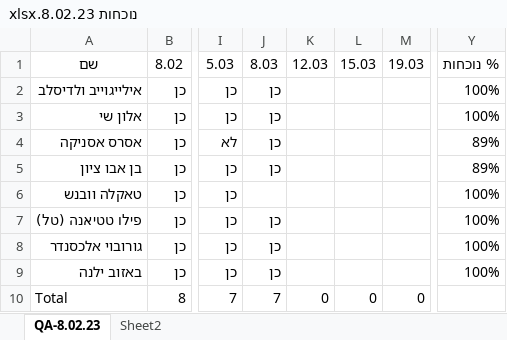
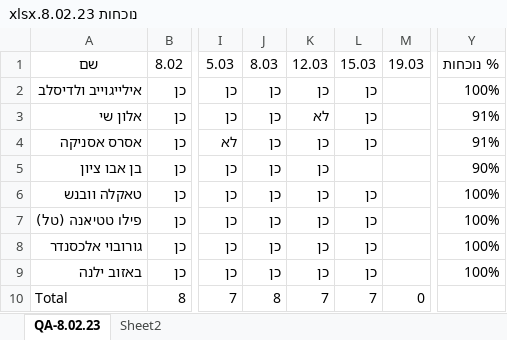
Before and after one commit to QA-8-02/Lessons, an Excel workbook: נוכחות 8.02.23.xlsx, sheet QA-8.02.23, drawn as a sheet; only a part is shown, gaps mark what is left out; values as stored, in another font and other column widths than the file's, no borders; conditional formats and table styles not drawn; the diff names each change by its address in the sheet, - before the commit and + after, or states it on an @@ line.

Commit message:
L10-class

```diff
--- a/נוכחות 8.02.23.xlsx (sheet QA-8.02.23)
+++ b/נוכחות 8.02.23.xlsx (sheet QA-8.02.23)
-K2: (empty)
+K2: כן
-L2:L4: (empty)
+L2:L4: כן
-K3: (empty)
+K3: לא
-Y3: 100%
+Y3: 91%
-K4:K9: (empty)
+K4:K9: כן
-Y4: 89%
+Y4: 91%
-Y5: 89%
+Y5: 90%
-J6: (empty)
+J6: כן
-L6:L9: (empty)
+L6:L9: כן
-J10: 7
+J10: 8
-K10: 0
+K10: 7
-L10: 0
+L10: 7
```
